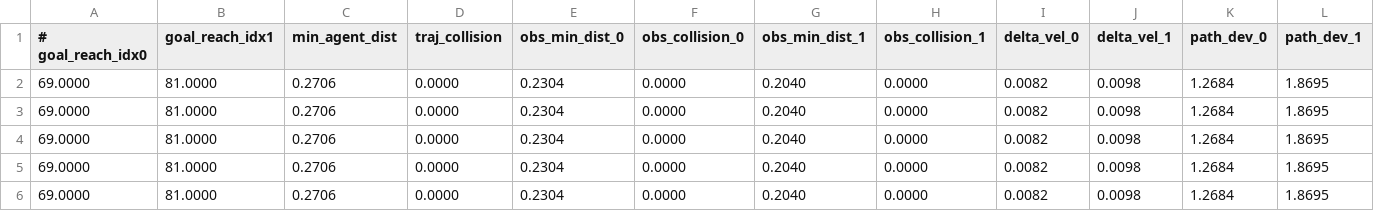
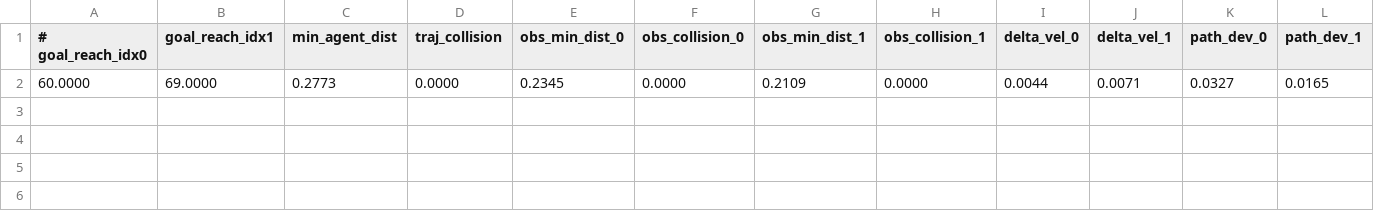
Before and after one commit to vgmahadevan/GameChat, a CSV file: experiment_results/LiveNet_Doorway.csv, drawn as a sheet; only a part is shown; removed rows and columns are numbered as before the commit, all else as after; rows hold the shown columns only; the diff names each change by its address in the sheet, - before the commit and + after, or states it on an @@ line.

```diff
--- a/experiment_results/LiveNet_Doorway.csv
+++ b/experiment_results/LiveNet_Doorway.csv
-row 2: 69.0000 | 81.0000 | 0.2706 | 0.0000 | 0.2304 | 0.0000 | 0.2040 | 0.0000 | 0.0082 | 0.0098 | 1.2684 | 1.8695
-row 3: 69.0000 | 81.0000 | 0.2706 | 0.0000 | 0.2304 | 0.0000 | 0.2040 | 0.0000 | 0.0082 | 0.0098 | 1.2684 | 1.8695
-row 4: 69.0000 | 81.0000 | 0.2706 | 0.0000 | 0.2304 | 0.0000 | 0.2040 | 0.0000 | 0.0082 | 0.0098 | 1.2684 | 1.8695
-row 5: 69.0000 | 81.0000 | 0.2706 | 0.0000 | 0.2304 | 0.0000 | 0.2040 | 0.0000 | 0.0082 | 0.0098 | 1.2684 | 1.8695
-row 6: 69.0000 | 81.0000 | 0.2706 | 0.0000 | 0.2304 | 0.0000 | 0.2040 | 0.0000 | 0.0082 | 0.0098 | 1.2684 | 1.8695
+row 2: 60.0000 | 69.0000 | 0.2773 | 0.0000 | 0.2345 | 0.0000 | 0.2109 | 0.0000 | 0.0044 | 0.0071 | 0.0327 | 0.0165
```
Also changed, not shown: experiment_results/MPC_Doorway.csv, 40 other files.
